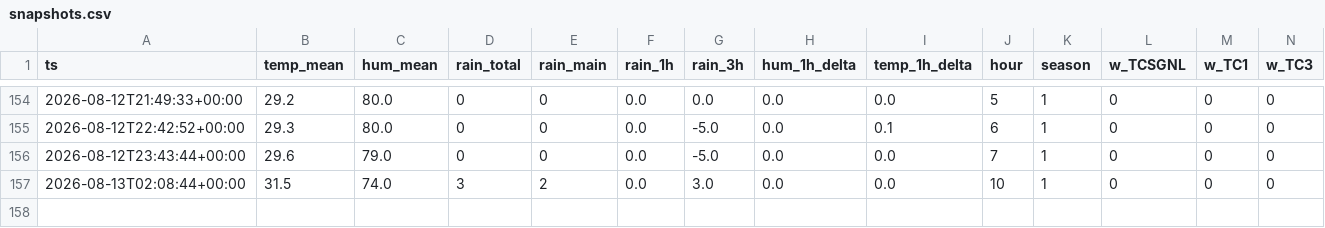
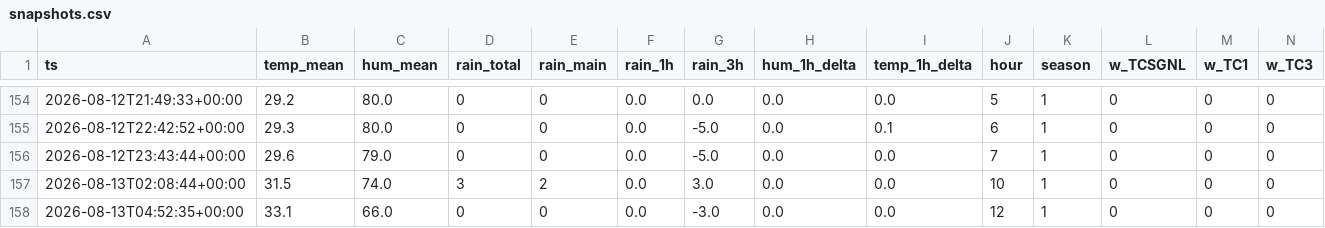
Before and after one commit to Skskendkks/Testing, a CSV file: data/snapshots.csv, drawn as a sheet; only a part is shown, gaps mark what is left out; rows hold the shown columns only; the diff names each change by its address in the sheet, - before the commit and + after, or states it on an @@ line.

```diff
--- a/data/snapshots.csv
+++ b/data/snapshots.csv
+row 158: 2026-08-13T04:52:35+00:00 | 33.1 | 66.0 | 0 | 0 | 0.0 | -3.0 | 0.0 | 0.0 | 12 | 1 | 0 | 0 | 0
```
Also changed, not shown: 4 other files.
